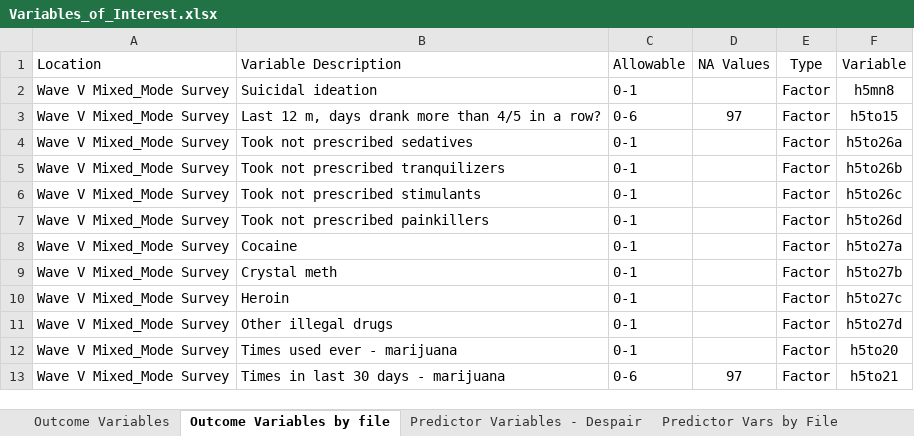
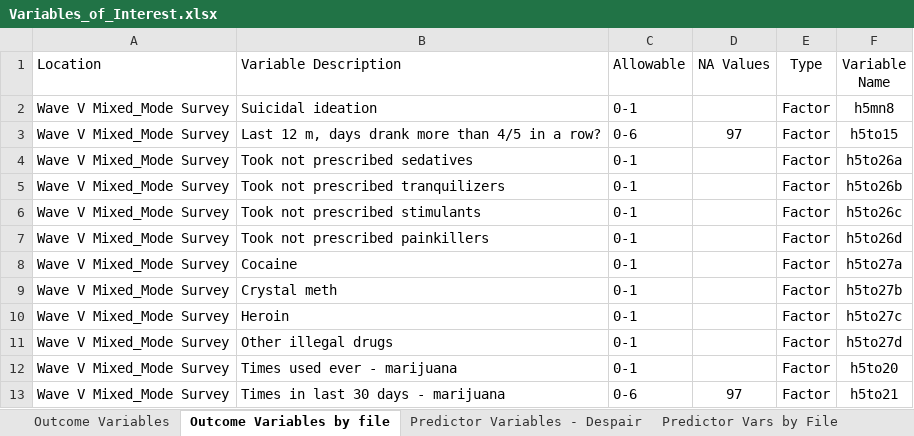
Before and after one commit to lgaydosh/despair_ml_public, an Excel workbook: Variables_of_Interest.xlsx, sheet Outcome Variables by file, drawn as a sheet; values as stored, in another font and other column widths than the file's, no borders; the diff names each change by its address in the sheet, - before the commit and + after, or states it on an @@ line.

Commit message:
Updated variables of interest excel

```diff
--- a/Variables_of_Interest.xlsx (sheet Outcome Variables by file)
+++ b/Variables_of_Interest.xlsx (sheet Outcome Variables by file)
-F1: Variable
+F1: Variable Name
```
